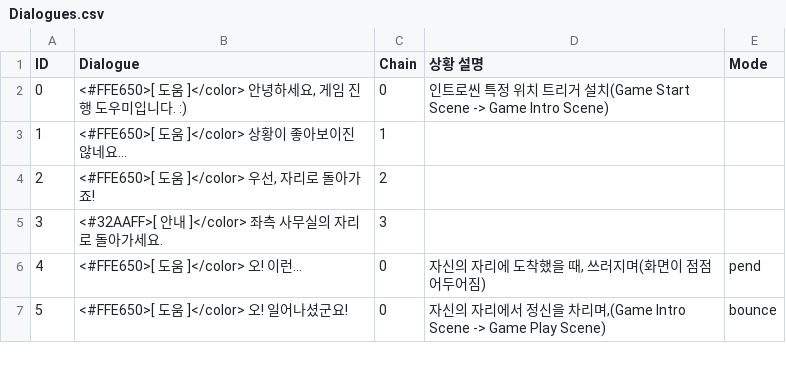
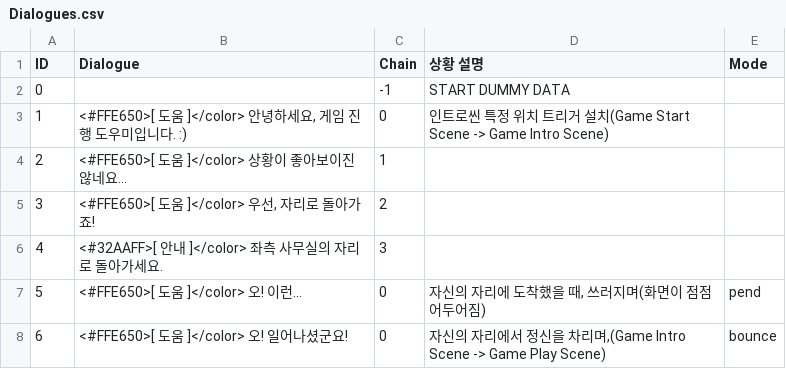
Before and after one commit to InvisiVR/InvisibleVR, a CSV file: Assets/Resources/Dialogues.csv, drawn as a sheet; only a part is shown; addresses are those after the commit; the diff names each change by its address in the sheet, - before the commit and + after, or states it on an @@ line.

```diff
--- a/Assets/Resources/Dialogues.csv
+++ b/Assets/Resources/Dialogues.csv
+row 2: 0 |  | -1 | START DUMMY DATA
@@ column A (ID) renumbered from row 3 down @@
```
Also changed, not shown: 11 other files.
